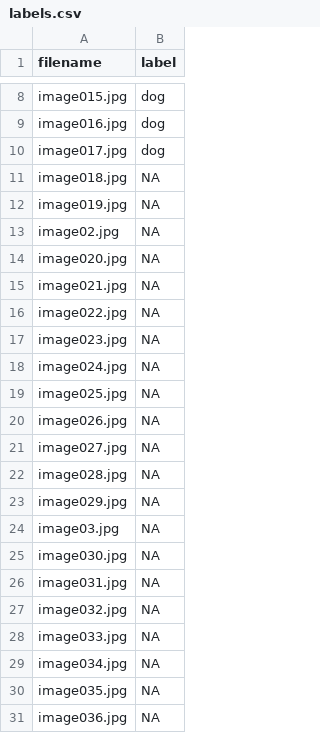
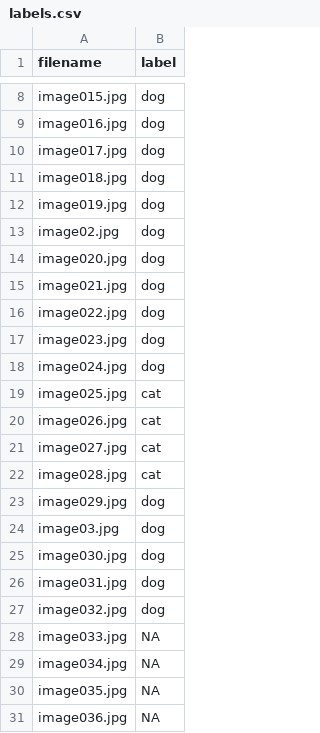
Before and after one commit to korur/shiny-server, a CSV file: aimate/responses/labels.csv, drawn as a sheet; only a part is shown, gaps mark what is left out.

```diff
--- a/aimate/responses/labels.csv
+++ b/aimate/responses/labels.csv
@@ -10,19 +10,19 @@
 "image017.jpg","dog"
-"image018.jpg",NA
-"image019.jpg",NA
-"image02.jpg",NA
-"image020.jpg",NA
-"image021.jpg",NA
-"image022.jpg",NA
-"image023.jpg",NA
-"image024.jpg",NA
-"image025.jpg",NA
-"image026.jpg",NA
-"image027.jpg",NA
-"image028.jpg",NA
-"image029.jpg",NA
-"image03.jpg",NA
-"image030.jpg",NA
-"image031.jpg",NA
-"image032.jpg",NA
+"image018.jpg","dog"
+"image019.jpg","dog"
+"image02.jpg","dog"
+"image020.jpg","dog"
+"image021.jpg","dog"
+"image022.jpg","dog"
+"image023.jpg","dog"
+"image024.jpg","dog"
+"image025.jpg","cat"
+"image026.jpg","cat"
+"image027.jpg","cat"
+"image028.jpg","cat"
+"image029.jpg","dog"
+"image03.jpg","dog"
+"image030.jpg","dog"
+"image031.jpg","dog"
+"image032.jpg","dog"
 "image033.jpg",NA
```
Also changed, not shown: 1 other file.
